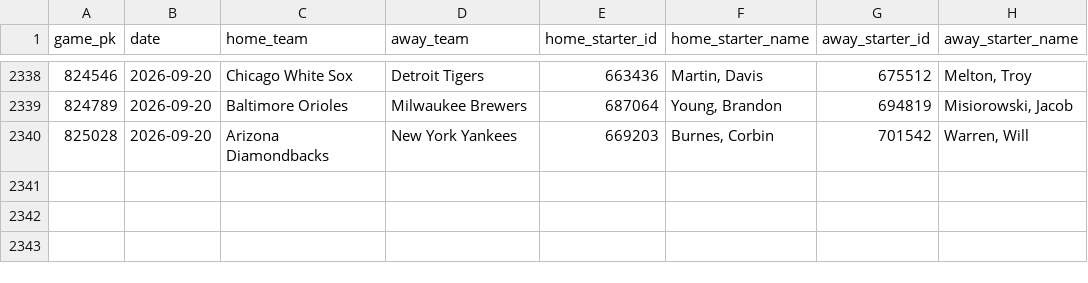
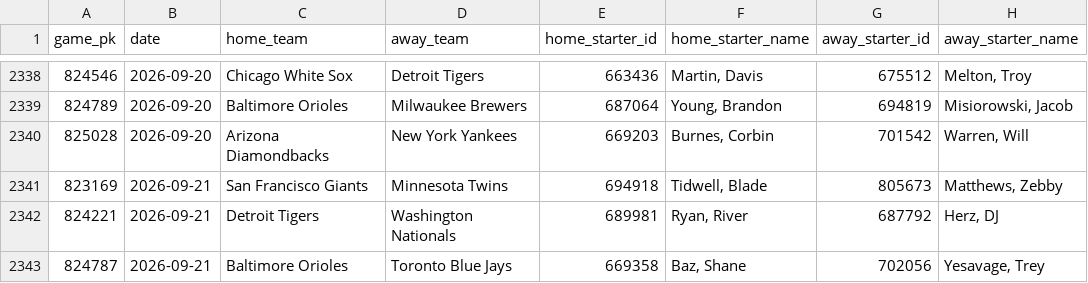
Before and after one commit to Andreachurchwell/2026-mlb-prediction, a CSV file: data/processed/pitcher_starts_2026.csv, drawn as a sheet; only a part is shown, gaps mark what is left out.

```diff
--- a/data/processed/pitcher_starts_2026.csv
+++ b/data/processed/pitcher_starts_2026.csv
@@ -2340 +2340,4 @@ game_pk,date,home_team,away_team,home_starter_id,home_starter_name,away_starter_
 825028,2026-09-20,Arizona Diamondbacks,New York Yankees,669203,"Burnes, Corbin",701542,"Warren, Will"
+823169,2026-09-21,San Francisco Giants,Minnesota Twins,694918,"Tidwell, Blade",805673,"Matthews, Zebby"
+824221,2026-09-21,Detroit Tigers,Washington Nationals,689981,"Ryan, River",687792,"Herz, DJ"
+824787,2026-09-21,Baltimore Orioles,Toronto Blue Jays,669358,"Baz, Shane",702056,"Yesavage, Trey"
```
Also changed, not shown: data/processed/bullpen_scores_2026.csv, data/processed/contender_scores_2026.csv, 4 other files.
